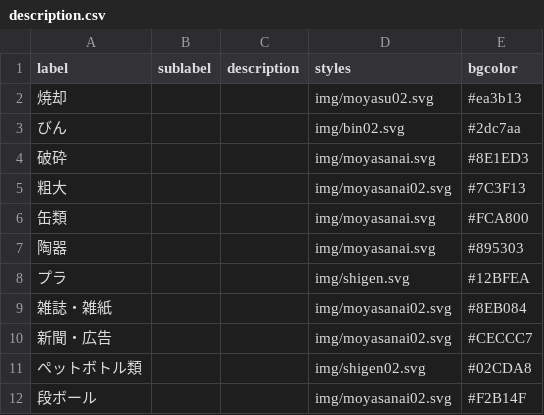
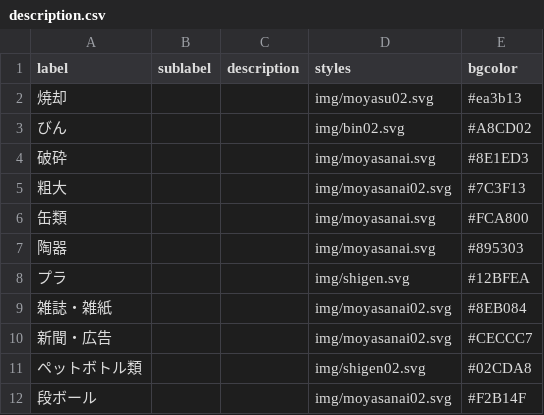
Before and after one commit to codeforkusatsu/5374, a CSV file: data/description.csv, drawn as a sheet.

Commit message:
Update description.csv

```diff
--- a/data/description.csv
+++ b/data/description.csv
@@ -2,3 +2,3 @@ label,sublabel,description,styles,bgcolor
 焼却,,,img/moyasu02.svg,#ea3b13
-びん,,,img/bin02.svg,#2dc7aa
+びん,,,img/bin02.svg,#A8CD02
 破砕,,,img/moyasanai.svg,#8E1ED3
```
